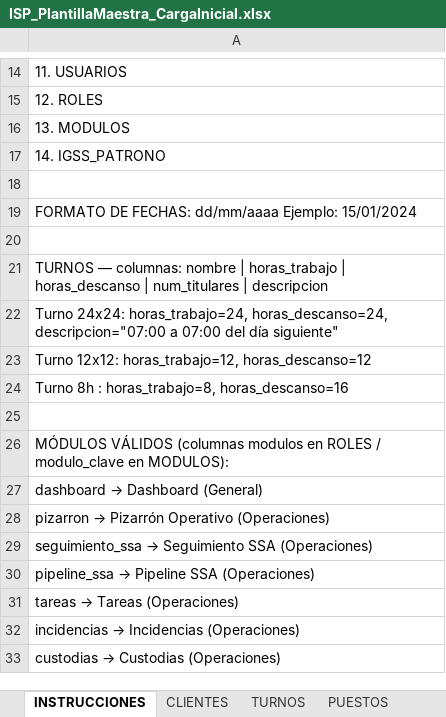
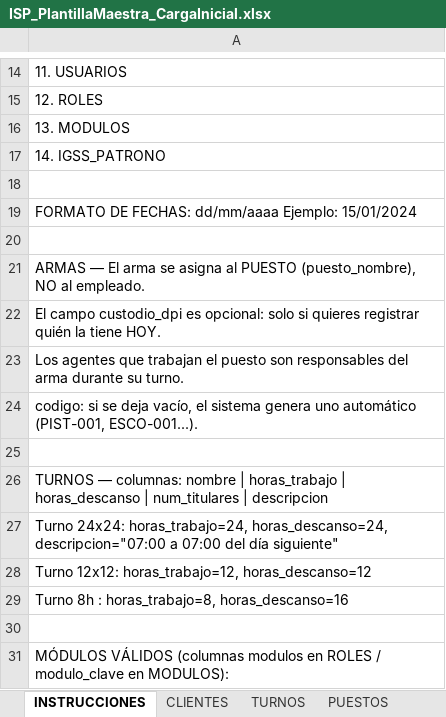
Before and after one commit to danecks/isp-platform, an Excel workbook: artifacts/isp-web/public/ISP_PlantillaMaestra_CargaInicial.xlsx, sheet INSTRUCCIONES, drawn as a sheet; only a part is shown, gaps mark what is left out; the shorter side is filled out with more unchanged rows; values as stored, in another font and other column widths than the file's, no borders; the diff names each change by its address in the sheet, - before the commit and + after, or states it on an @@ line.

```diff
--- a/artifacts/isp-web/public/ISP_PlantillaMaestra_CargaInicial.xlsx (sheet INSTRUCCIONES)
+++ b/artifacts/isp-web/public/ISP_PlantillaMaestra_CargaInicial.xlsx (sheet INSTRUCCIONES)
+row 21: ARMAS — El arma se asigna al PUESTO (puesto_nombre), NO al empleado.
+row 22: El campo custodio_dpi es opcional: solo si quieres registrar quién la tiene HOY.
+row 23: Los agentes que trabajan el puesto son responsables del arma durante su turno.
+row 24: codigo: si se deja vacío, el sistema genera uno automático (PIST-001, ESCO-001...).
+row 25: (empty)
```
Also changed, not shown: sheet ARMAS, 1 other file.
